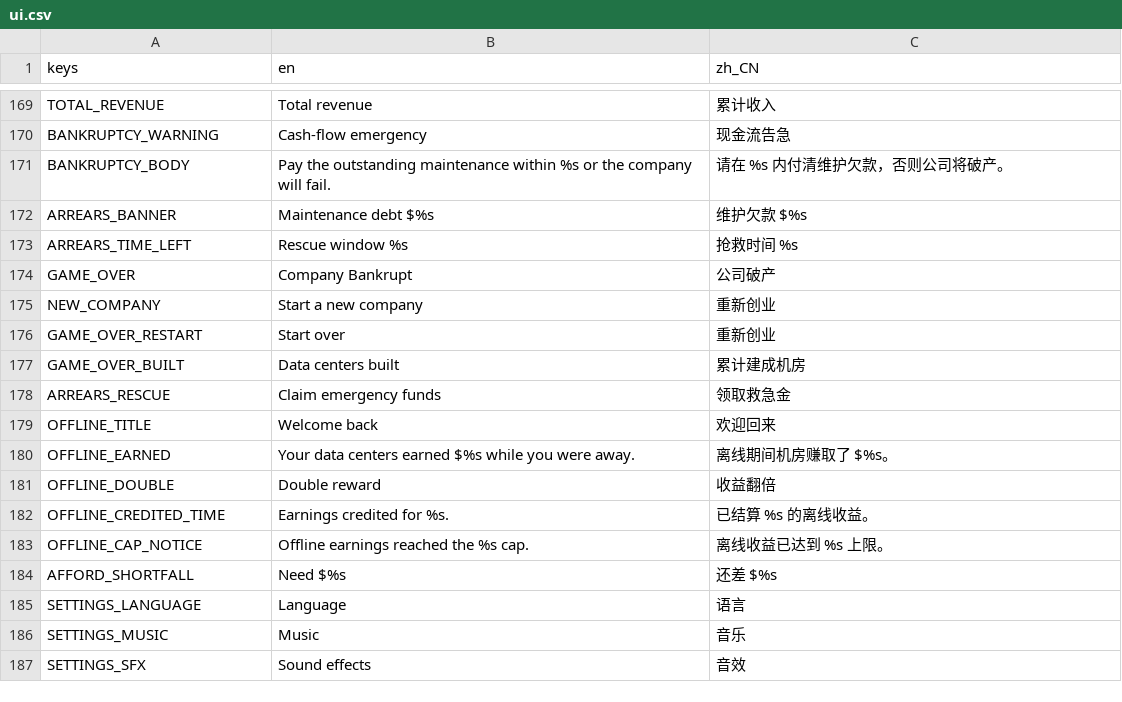
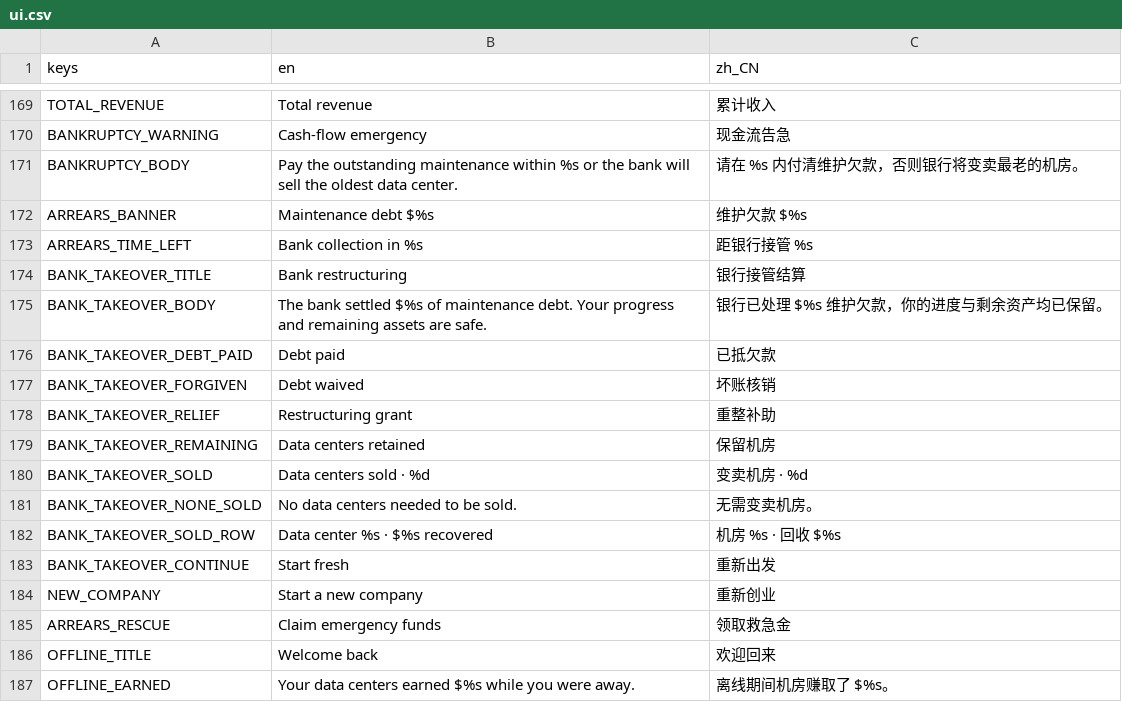
Before and after one commit to GaoJiasheng/DataCenterTycoon, a CSV file: localization/ui.csv, drawn as a sheet; only a part is shown, gaps mark what is left out; the shorter side is filled out with more unchanged rows.

Commit message:
feat: replace bankruptcy with bank takeover

```diff
--- a/localization/ui.csv
+++ b/localization/ui.csv
@@ -170,9 +170,16 @@ TOTAL_REVENUE,Total revenue,累计收入
 BANKRUPTCY_WARNING,Cash-flow emergency,现金流告急
-BANKRUPTCY_BODY,Pay the outstanding maintenance within %s or the company will fail.,请在 %s 内付清维护欠款，否则公司将破产。
+BANKRUPTCY_BODY,Pay the outstanding maintenance within %s or the bank will sell the oldest data center.,请在 %s 内付清维护欠款，否则银行将变卖最老的机房。
 ARREARS_BANNER,Maintenance debt $%s,维护欠款 $%s
-ARREARS_TIME_LEFT,Rescue window %s,抢救时间 %s
-GAME_OVER,Company Bankrupt,公司破产
+ARREARS_TIME_LEFT,Bank collection in %s,距银行接管 %s
+BANK_TAKEOVER_TITLE,Bank restructuring,银行接管结算
+BANK_TAKEOVER_BODY,The bank settled $%s of maintenance debt. Your progress and remaining assets are safe.,银行已处理 $%s 维护欠款，你的进度与剩余资产均已保留。
+BANK_TAKEOVER_DEBT_PAID,Debt paid,已抵欠款
+BANK_TAKEOVER_FORGIVEN,Debt waived,坏账核销
+BANK_TAKEOVER_RELIEF,Restructuring grant,重整补助
+BANK_TAKEOVER_REMAINING,Data centers retained,保留机房
+BANK_TAKEOVER_SOLD,Data centers sold · %d,变卖机房 · %d
+BANK_TAKEOVER_NONE_SOLD,No data centers needed to be sold.,无需变卖机房。
+BANK_TAKEOVER_SOLD_ROW,Data center %s · $%s recovered,机房 %s · 回收 $%s
+BANK_TAKEOVER_CONTINUE,Start fresh,重新出发
 NEW_COMPANY,Start a new company,重新创业
-GAME_OVER_RESTART,Start over,重新创业
-GAME_OVER_BUILT,Data centers built,累计建成机房
 ARREARS_RESCUE,Claim emergency funds,领取救急金
```
Also changed, not shown: docs/balance_runs/active.csv, docs/balance_runs/aggressive.csv, 14 other files.
